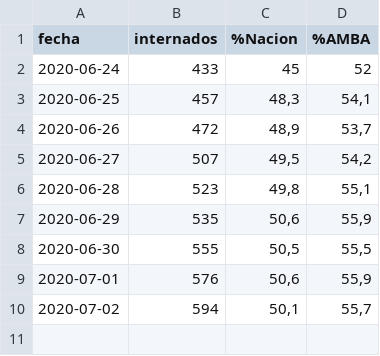
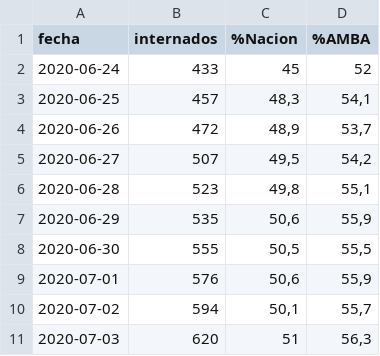
Before and after one commit to lucia15/Database-Covid19-Argentina, a CSV file: Argentina-covid19-UTI.csv, drawn as a sheet; the diff names each change by its address in the sheet, - before the commit and + after, or states it on an @@ line.

```diff
--- a/Argentina-covid19-UTI.csv
+++ b/Argentina-covid19-UTI.csv
+row 11: 2020-07-03 | 620 | 51 | 56,3
```
Also changed, not shown: Argentina-covid19-fallecidos.csv, Argentina-covid19-por-provincia.csv, 1 other file.
